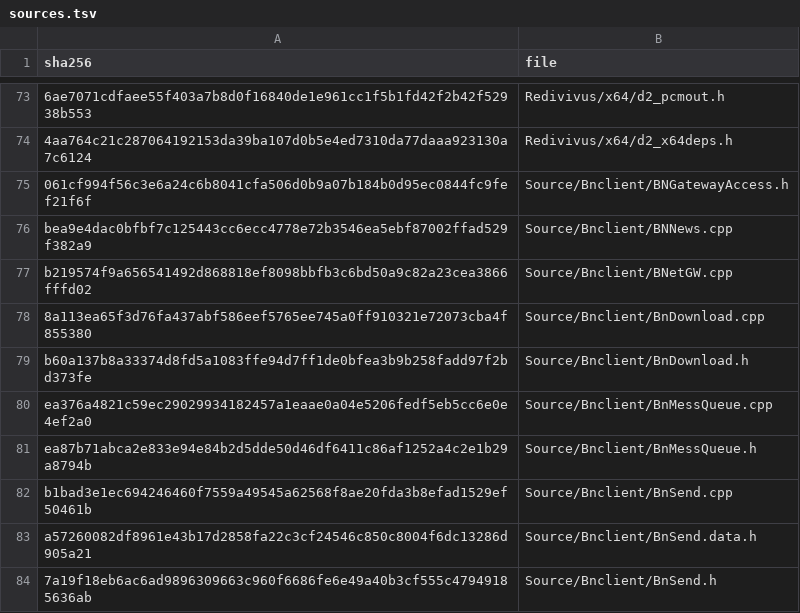
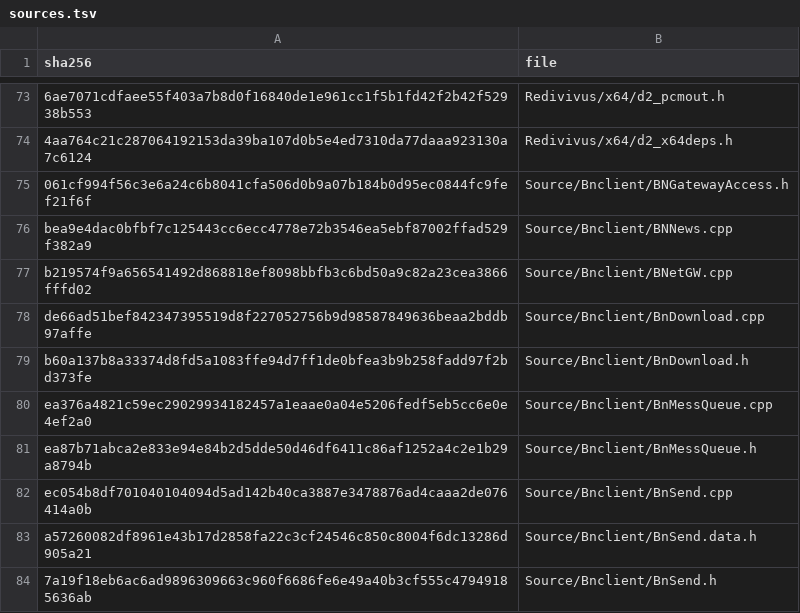
Before and after one commit to jaenster/redivivus, a TSV file: asm_matching/msvc8/translated/sources.tsv, drawn as a sheet; only a part is shown, gaps mark what is left out.

```diff
--- a/asm_matching/msvc8/translated/sources.tsv
+++ b/asm_matching/msvc8/translated/sources.tsv
@@ -77,3 +77,3 @@ bea9e4dac0bfbf7c125443cc6ecc4778e72b3546ea5ebf87002ffad529f382a9	Source/Bnclient
 b219574f9a656541492d868818ef8098bbfb3c6bd50a9c82a23cea3866fffd02	Source/Bnclient/BNetGW.cpp
-8a113ea65f3d76fa437abf586eef5765ee745a0ff910321e72073cba4f855380	Source/Bnclient/BnDownload.cpp
+de66ad51bef842347395519d8f227052756b9d98587849636beaa2bddb97affe	Source/Bnclient/BnDownload.cpp
 b60a137b8a33374d8fd5a1083ffe94d7ff1de0bfea3b9b258fadd97f2bd373fe	Source/Bnclient/BnDownload.h
@@ -81,3 +81,3 @@ ea376a4821c59ec29029934182457a1eaae0a04e5206fedf5eb5cc6e0e4ef2a0	Source/Bnclient
 ea87b71abca2e833e94e84b2d5dde50d46df6411c86af1252a4c2e1b29a8794b	Source/Bnclient/BnMessQueue.h
-b1bad3e1ec694246460f7559a49545a62568f8ae20fda3b8efad1529ef50461b	Source/Bnclient/BnSend.cpp
+ec054b8df701040104094d5ad142b40ca3887e3478876ad4caaa2de076414a0b	Source/Bnclient/BnSend.cpp
 a57260082df8961e43b17d2858fa22c3cf24546c850c8004f6dc13286d905a21	Source/Bnclient/BnSend.data.h
```
Also changed, not shown: 4 other files.
